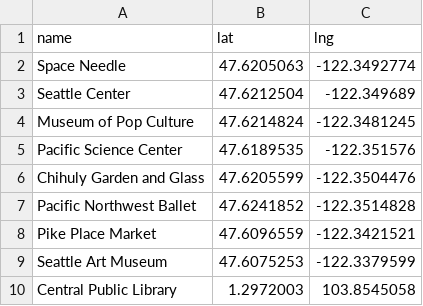
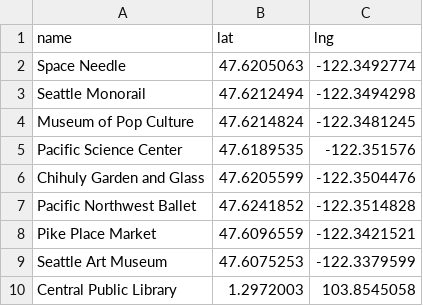
Before and after one commit to briginmis/ETLProject-Sleepless-in-Seattle, a CSV file: Resources/Attractions.csv, drawn as a sheet; only a part is shown.

```diff
--- a/Resources/Attractions.csv
+++ b/Resources/Attractions.csv
@@ -2,3 +2,3 @@ name,lat,lng
 Space Needle,47.6205063,-122.3492774
-Seattle Center,47.6212504,-122.349689
+Seattle Monorail,47.6212494,-122.3494298
 Museum of Pop Culture,47.6214824,-122.3481245
```
Also changed, not shown: 14 other files.
